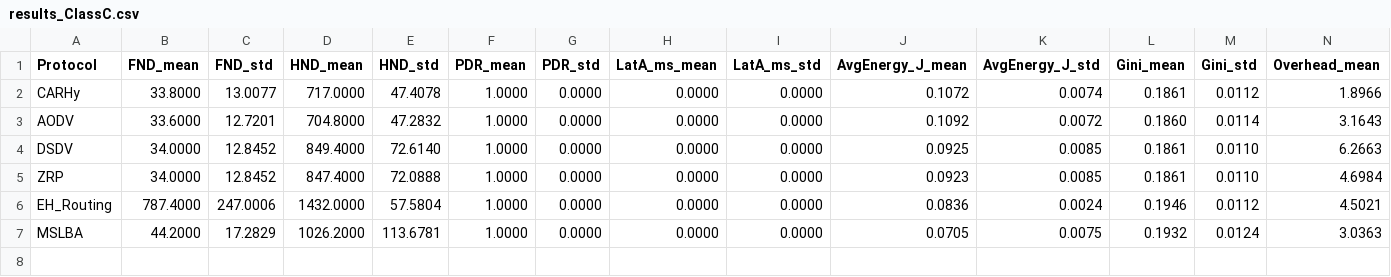
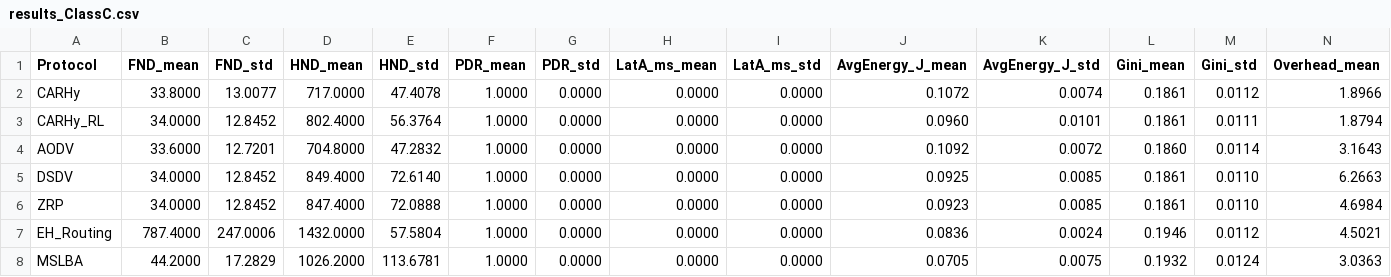
Before and after one commit to AymenSalman/CARL-WSN, a CSV file: results/results_ClassC.csv, drawn as a sheet; only a part is shown; rows hold the shown columns only; the diff names each change by its address in the sheet, - before the commit and + after, or states it on an @@ line.

```diff
--- a/results/results_ClassC.csv
+++ b/results/results_ClassC.csv
+row 3: CARHy_RL | 34.0000 | 12.8452 | 802.4000 | 56.3764 | 1.0000 | 0.0000 | 0.0000 | 0.0000 | 0.0960 | 0.0101 | 0.1861 | 0.0111 | 1.8794
```
Also changed, not shown: results/results_ClassA.csv, results/results_ClassB.csv, 21 other files.
